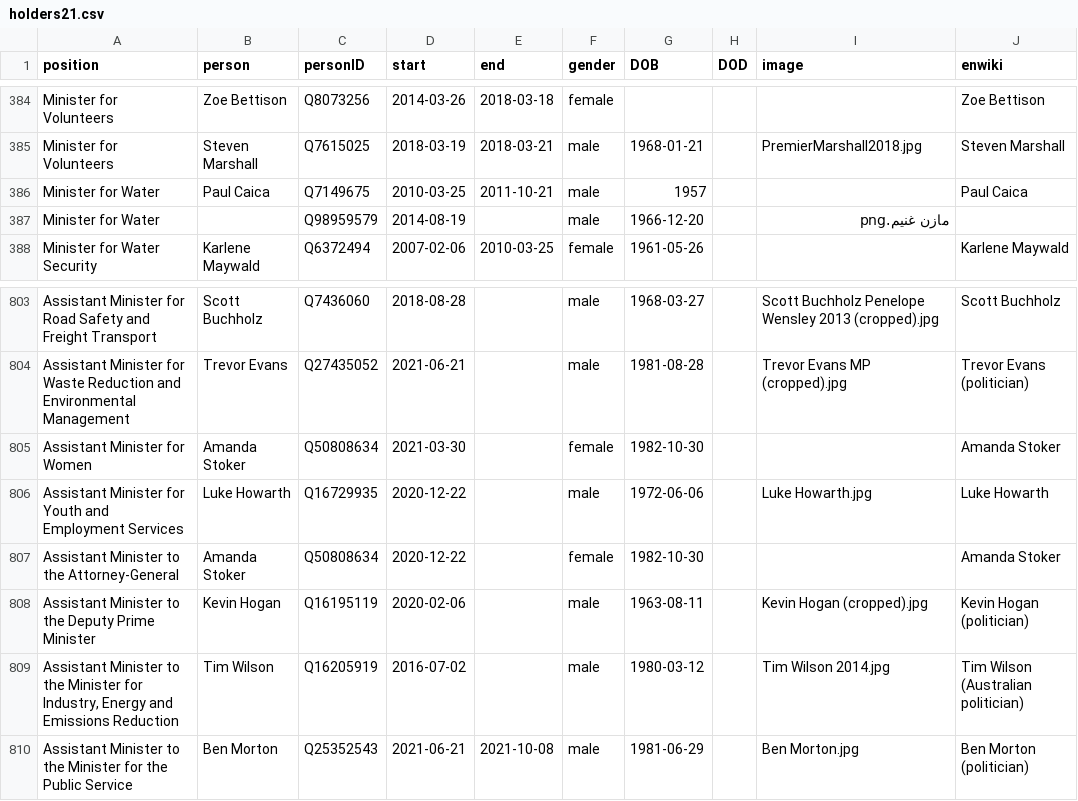
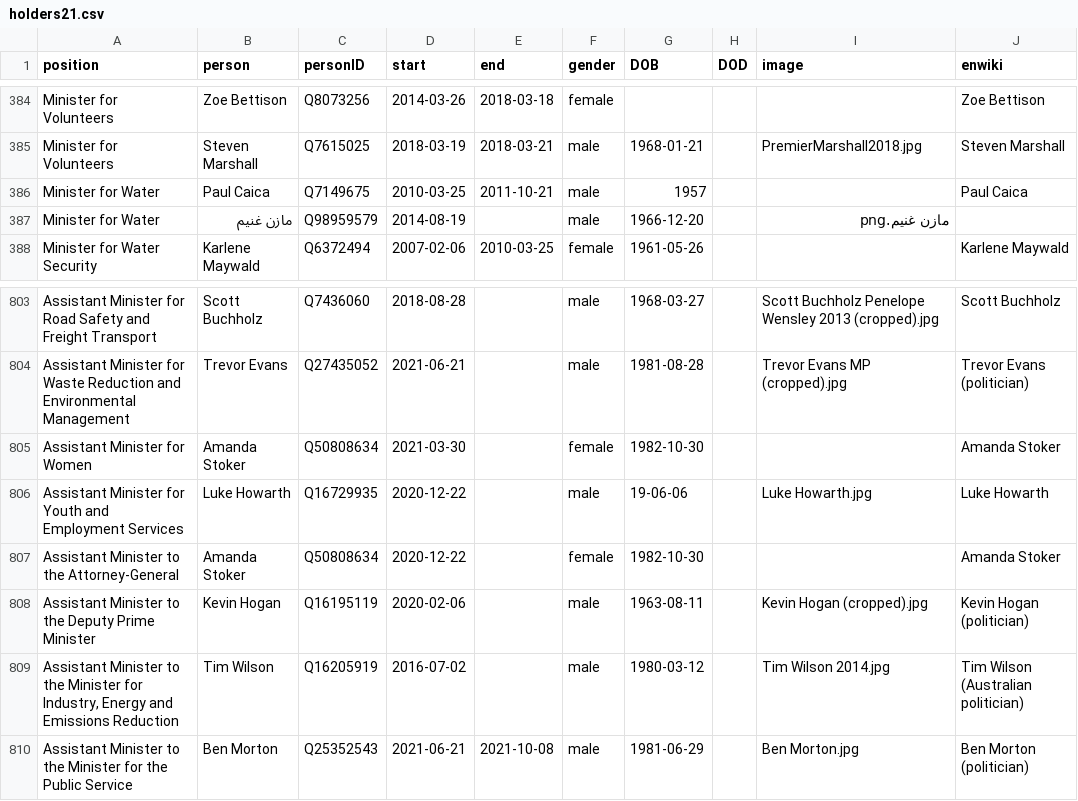
Before and after one commit to every-politician-scrapers/australia-cabinet, a CSV file: html/holders21.csv, drawn as a sheet; only a part is shown, gaps mark what is left out.

```diff
--- a/html/holders21.csv
+++ b/html/holders21.csv
@@ -386,3 +386,3 @@ Minister for Volunteers,Steven Marshall,Q7615025,2018-03-19,2018-03-21,male,1968
 Minister for Water,Paul Caica,Q7149675,2010-03-25,2011-10-21,male,1957,,,Paul Caica
-Minister for Water,,Q98959579,2014-08-19,,male,1966-12-20,,مازن غنيم.png,
+Minister for Water,مازن غنيم,Q98959579,2014-08-19,,male,1966-12-20,,مازن غنيم.png,
 Minister for Water Security,Karlene Maywald,Q6372494,2007-02-06,2010-03-25,female,1961-05-26,,,Karlene Maywald
@@ -805,3 +805,3 @@ Assistant Minister for Waste Reduction and Environmental Management,Trevor Evans
 Assistant Minister for Women,Amanda Stoker,Q50808634,2021-03-30,,female,1982-10-30,,,Amanda Stoker
-Assistant Minister for Youth and Employment Services,Luke Howarth,Q16729935,2020-12-22,,male,1972-06-06,,Luke Howarth.jpg,Luke Howarth
+Assistant Minister for Youth and Employment Services,Luke Howarth,Q16729935,2020-12-22,,male,19-06-06,,Luke Howarth.jpg,Luke Howarth
 Assistant Minister to the Attorney-General,Amanda Stoker,Q50808634,2020-12-22,,female,1982-10-30,,,Amanda Stoker
```
Also changed, not shown: html/current.csv, html/family.csv, 1 other file.
